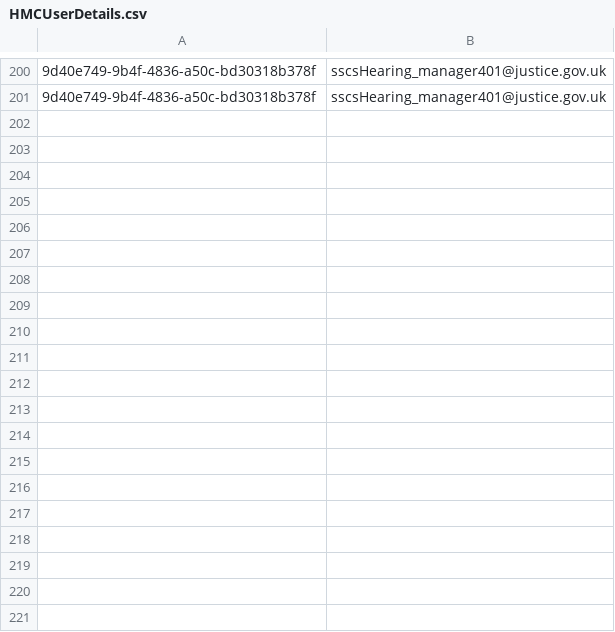
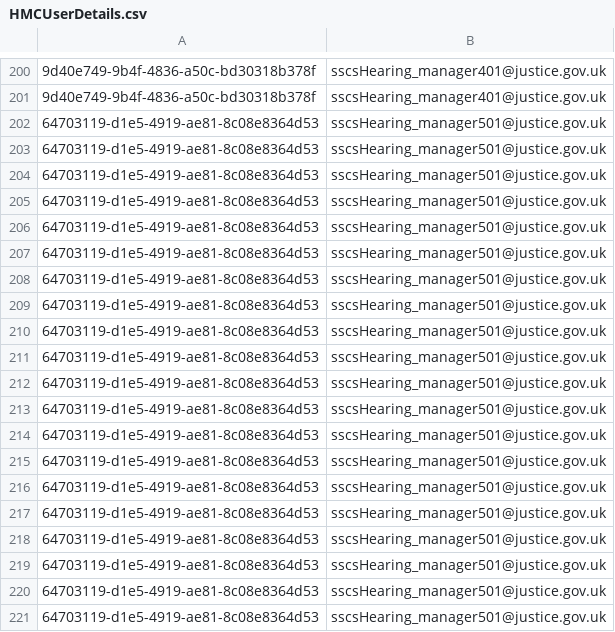
Before and after one commit to hmcts/hmc-performance, a CSV file: HMCUserDetails.csv, drawn as a sheet; only a part is shown, gaps mark what is left out; the diff covers the shown part only; the diff names each change by its address in the sheet, - before the commit and + after, or states it on an @@ line.

Commit message:
Added Data Prep Users, cases, hearings

```diff
--- a/HMCUserDetails.csv
+++ b/HMCUserDetails.csv
+row 202: 64703119-d1e5-4919-ae81-8c08e8364d53 | sscsHearing_manager501@justice.gov.uk
+row 203: 64703119-d1e5-4919-ae81-8c08e8364d53 | sscsHearing_manager501@justice.gov.uk
+row 204: 64703119-d1e5-4919-ae81-8c08e8364d53 | sscsHearing_manager501@justice.gov.uk
+row 205: 64703119-d1e5-4919-ae81-8c08e8364d53 | sscsHearing_manager501@justice.gov.uk
+row 206: 64703119-d1e5-4919-ae81-8c08e8364d53 | sscsHearing_manager501@justice.gov.uk
+row 207: 64703119-d1e5-4919-ae81-8c08e8364d53 | sscsHearing_manager501@justice.gov.uk
+row 208: 64703119-d1e5-4919-ae81-8c08e8364d53 | sscsHearing_manager501@justice.gov.uk
+row 209: 64703119-d1e5-4919-ae81-8c08e8364d53 | sscsHearing_manager501@justice.gov.uk
+row 210: 64703119-d1e5-4919-ae81-8c08e8364d53 | sscsHearing_manager501@justice.gov.uk
+row 211: 64703119-d1e5-4919-ae81-8c08e8364d53 | sscsHearing_manager501@justice.gov.uk
+row 212: 64703119-d1e5-4919-ae81-8c08e8364d53 | sscsHearing_manager501@justice.gov.uk
+row 213: 64703119-d1e5-4919-ae81-8c08e8364d53 | sscsHearing_manager501@justice.gov.uk
+row 214: 64703119-d1e5-4919-ae81-8c08e8364d53 | sscsHearing_manager501@justice.gov.uk
+row 215: 64703119-d1e5-4919-ae81-8c08e8364d53 | sscsHearing_manager501@justice.gov.uk
+row 216: 64703119-d1e5-4919-ae81-8c08e8364d53 | sscsHearing_manager501@justice.gov.uk
+row 217: 64703119-d1e5-4919-ae81-8c08e8364d53 | sscsHearing_manager501@justice.gov.uk
+row 218: 64703119-d1e5-4919-ae81-8c08e8364d53 | sscsHearing_manager501@justice.gov.uk
+row 219: 64703119-d1e5-4919-ae81-8c08e8364d53 | sscsHearing_manager501@justice.gov.uk
+row 220: 64703119-d1e5-4919-ae81-8c08e8364d53 | sscsHearing_manager501@justice.gov.uk
+row 221: 64703119-d1e5-4919-ae81-8c08e8364d53 | sscsHearing_manager501@justice.gov.uk
```
Also changed, not shown: 37 added rows elsewhere in this file, HearingDetails.csv, src/gatling/resources/bodies/bodies/HMCUsers.csv, 11 other files.
